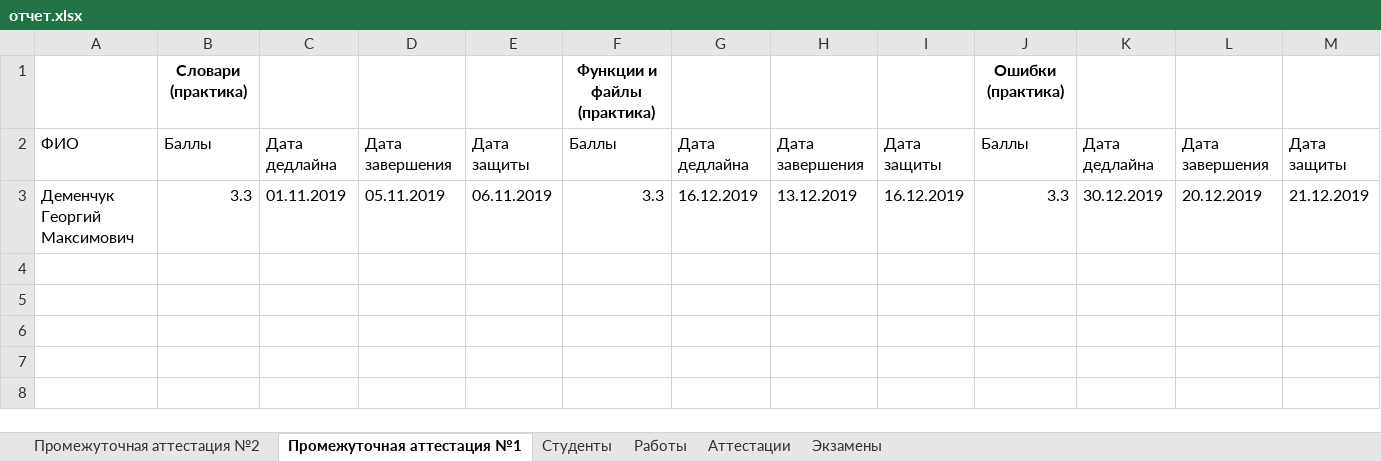
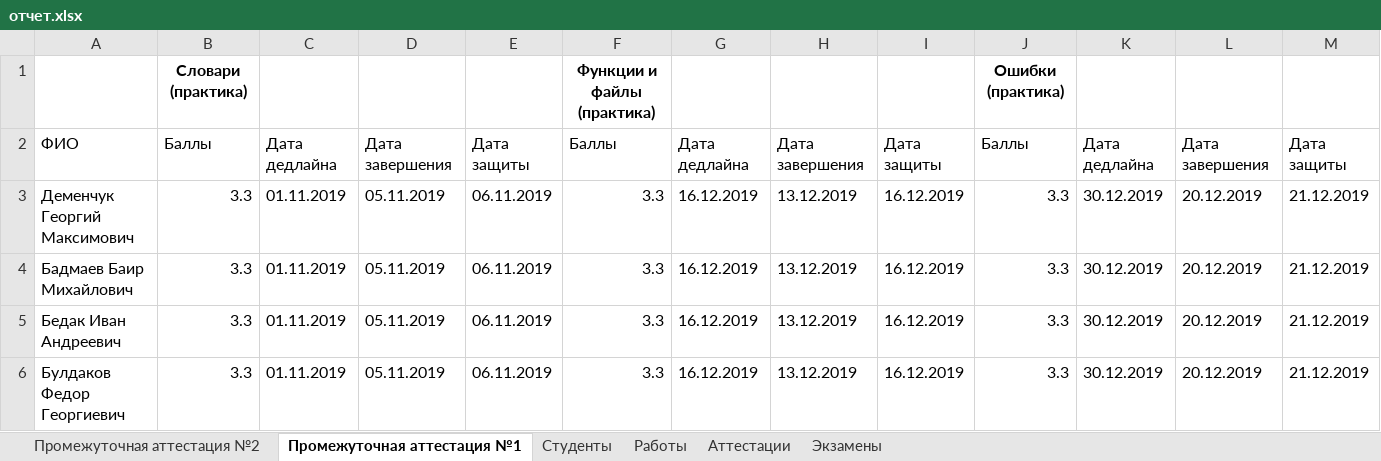
Before and after one commit to GeorgiyDemo/FA, an Excel workbook: Course I/Алгоритмы Python/Part2/семинары/pract4/отчет.xlsx, sheet Промежуточная аттестация №1, drawn as a sheet; only a part is shown; values as stored, in another font and other column widths than the file's, no borders; rows hold the shown columns only; the diff names each change by its address in the sheet, - before the commit and + after, or states it on an @@ line.

```diff
--- a/Course I/Алгоритмы Python/Part2/семинары/pract4/отчет.xlsx (sheet Промежуточная аттестация №1)
+++ b/Course I/Алгоритмы Python/Part2/семинары/pract4/отчет.xlsx (sheet Промежуточная аттестация №1)
+row 4: Бадмаев Баир Михайлович | 3.3 | 01.11.2019 | 05.11.2019 | 06.11.2019 | 3.3 | 16.12.2019 | 13.12.2019 | 16.12.2019 | 3.3 | 30.12.2019 | 20.12.2019 | 21.12.2019
+row 5: Бедак Иван Андреевич | 3.3 | 01.11.2019 | 05.11.2019 | 06.11.2019 | 3.3 | 16.12.2019 | 13.12.2019 | 16.12.2019 | 3.3 | 30.12.2019 | 20.12.2019 | 21.12.2019
+row 6: Булдаков Федор Георгиевич | 3.3 | 01.11.2019 | 05.11.2019 | 06.11.2019 | 3.3 | 16.12.2019 | 13.12.2019 | 16.12.2019 | 3.3 | 30.12.2019 | 20.12.2019 | 21.12.2019
```
Also changed, not shown: sheet Работы, sheet Промежуточная аттестация №2, sheet Аттестации, sheet Студенты, sheet Экзамены, 5 other files.
